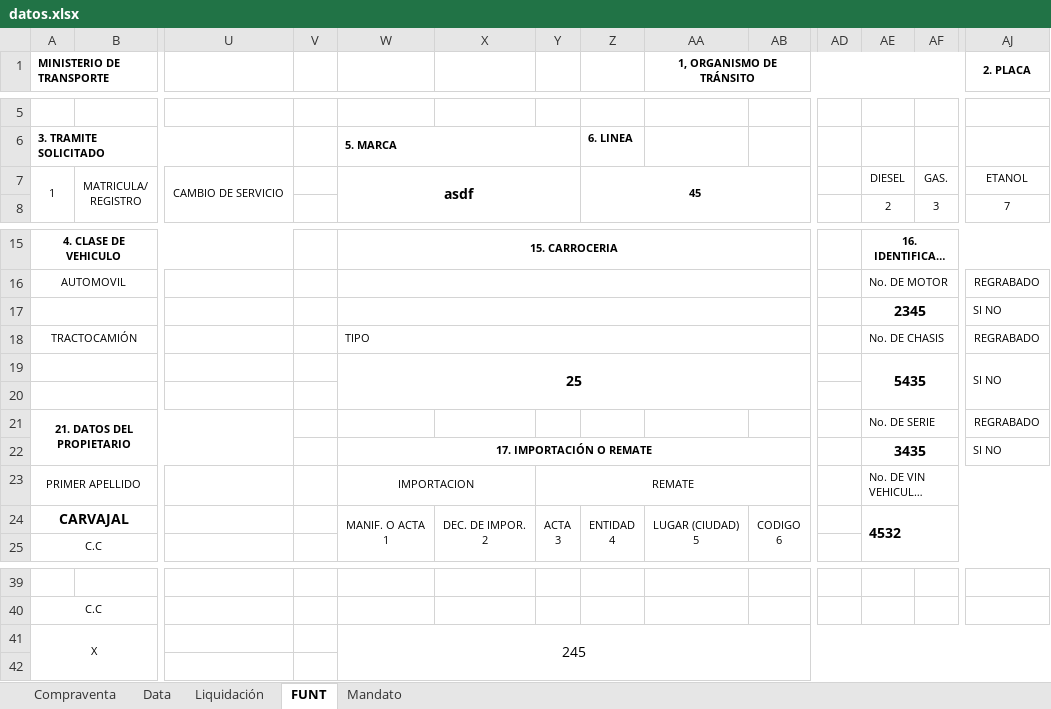
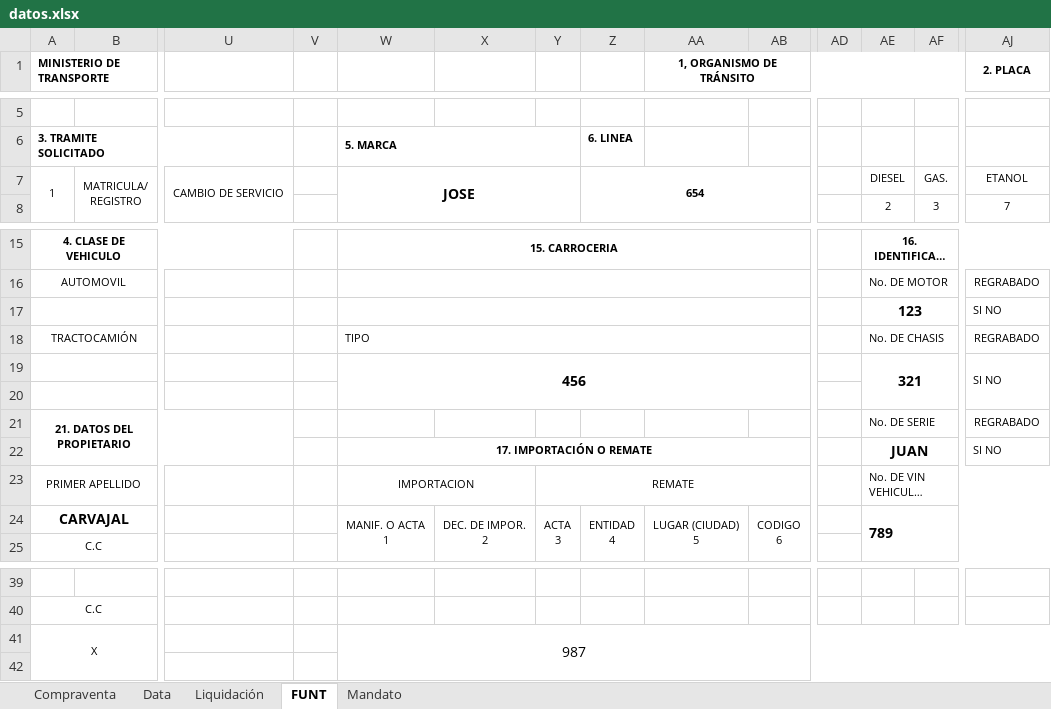
Before and after one commit to JuanJoseBastoGonzalez/prueba, an Excel workbook: datos.xlsx, sheet FUNT, drawn as a sheet; only a part is shown, gaps mark what is left out; long unchanged cells end in …; values as stored, in another font and other column widths than the file's, no borders; charts and pictures not drawn; removed rows and columns are numbered as before the commit, all else as after; rows hold the shown columns only; the diff names each change by its address in the sheet, - before the commit and + after, or states it on an @@ line.

```diff
--- a/datos.xlsx (sheet FUNT)
+++ b/datos.xlsx (sheet FUNT)
-W7: asdf
+W7: JOSE
-Z7: 45
+Z7: 654
-AE17: 2345
+AE17: 123
-row 19:  |  |  |  | 25 |  |  |  |  |  |  | 5435 |  | SI NO
+row 19:  |  |  |  | 456 |  |  |  |  |  |  | 321 |  | SI NO
-AE22: 3435
+AE22: JUAN
-AE24: 4532
+AE24: 789
-W41: 245
+W41: 987
```
Also changed, not shown: 27 other files.
